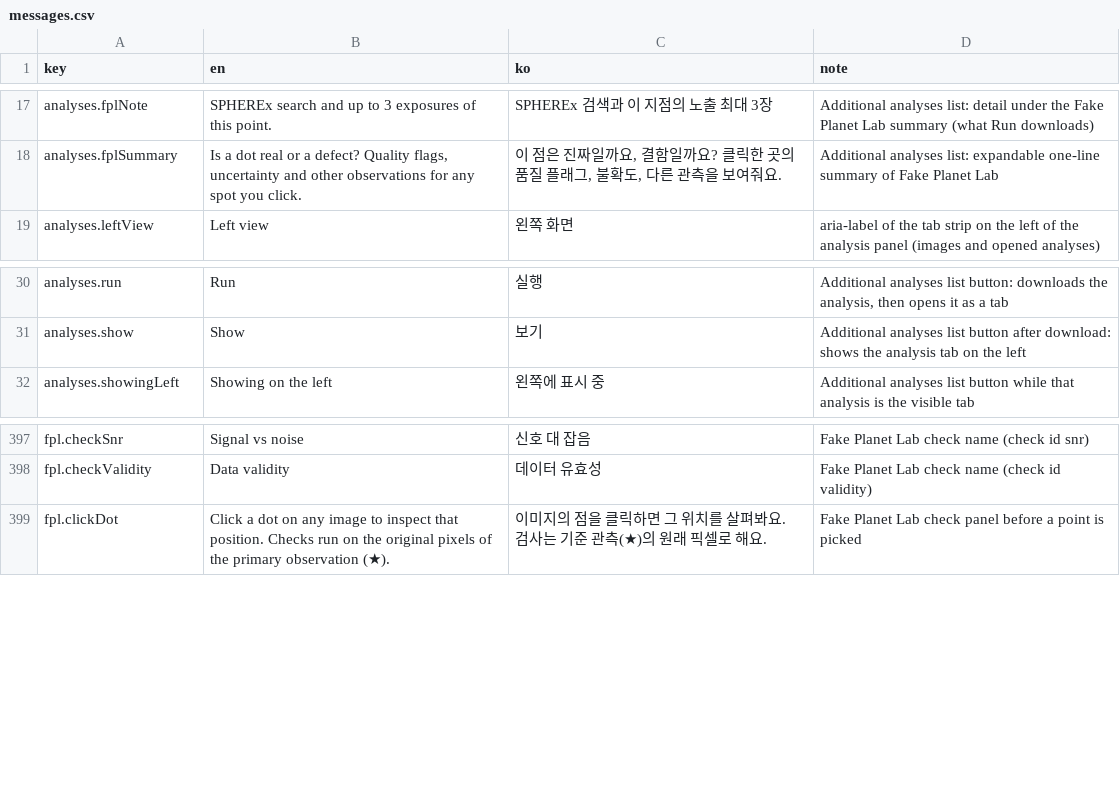
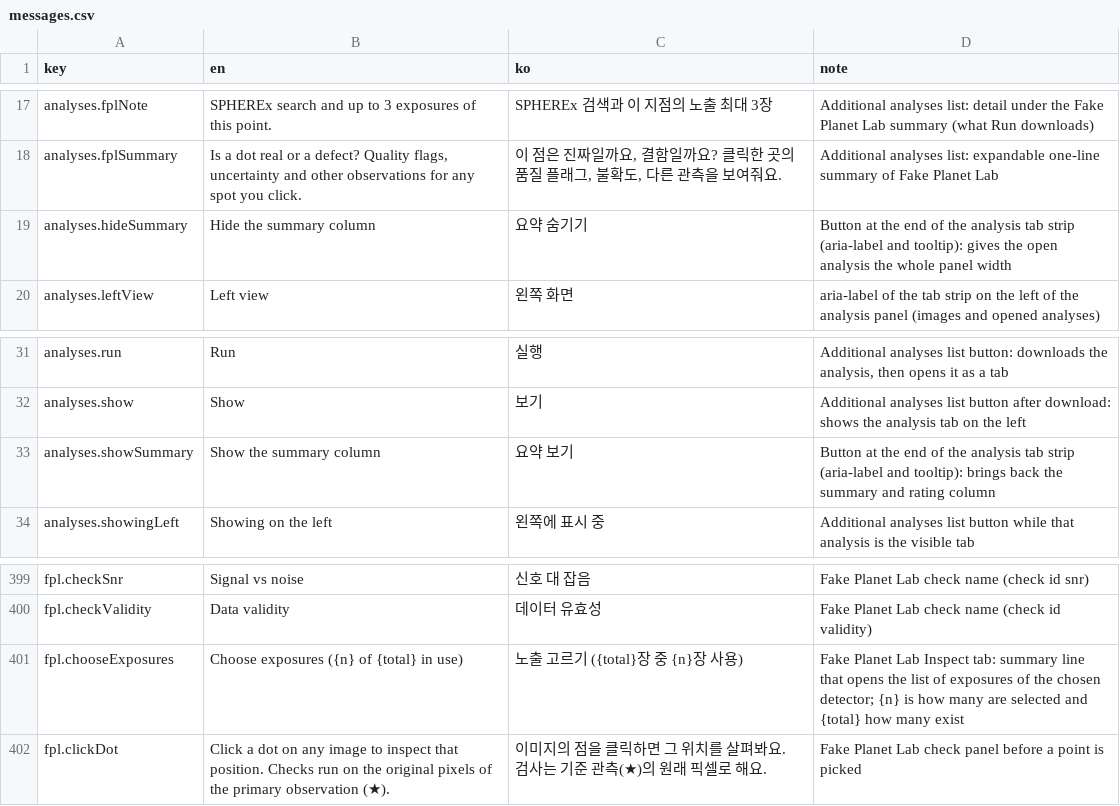
Before and after one commit to rreenactt/2026-nasa-space-app-seoul-heimdallr, a CSV file: app/_i18n/messages.csv, drawn as a sheet; only a part is shown, gaps mark what is left out; the diff names each change by its address in the sheet, - before the commit and + after, or states it on an @@ line.

```diff
--- a/app/_i18n/messages.csv
+++ b/app/_i18n/messages.csv
+row 19: analyses.hideSummary | Hide the summary column | 요약 숨기기 | Button at the end of the analysis tab strip (aria-label and tooltip): gives the open analysis the whole panel width
+row 33: analyses.showSummary | Show the summary column | 요약 보기 | Button at the end of the analysis tab strip (aria-label and tooltip): brings back the summary and rating column
+row 401: fpl.chooseExposures | Choose exposures ({n} of {total} in use) | 노출 고르기 ({total}장 중 {n}장 사용) | Fake Planet Lab Inspect tab: summary line that opens the list of exposures of the chosen detector; {n} is how many are selected and {total} how many exist
```
Also changed, not shown: 18 other files.
